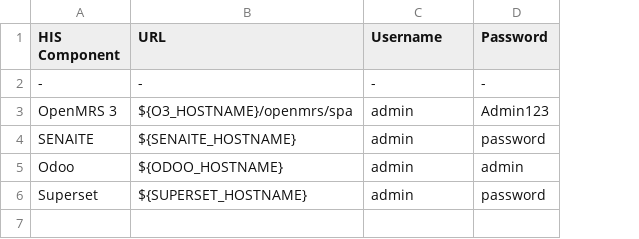
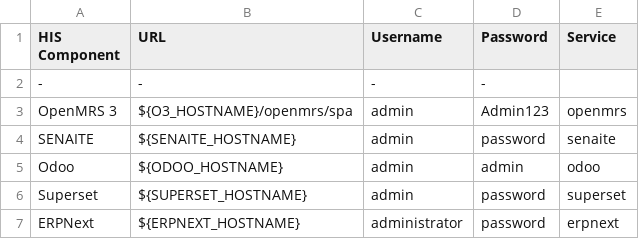
Before and after one commit to ozone-his/ozone-docker-compose, a CSV file: scripts/ozone-urls-template.csv, drawn as a sheet; the diff names each change by its address in the sheet, - before the commit and + after, or states it on an @@ line.

Commit message:
OZ-465: Ozone Docker Compose to provide ERPNext-related services. (#79)

```diff
--- a/scripts/ozone-urls-template.csv
+++ b/scripts/ozone-urls-template.csv
+column E (Service), rows 3-6: openmrs | senaite | odoo | superset
+row 7: ERPNext | ${ERPNEXT_HOSTNAME} | administrator | password | erpnext
```
Also changed, not shown: 8 other files.
